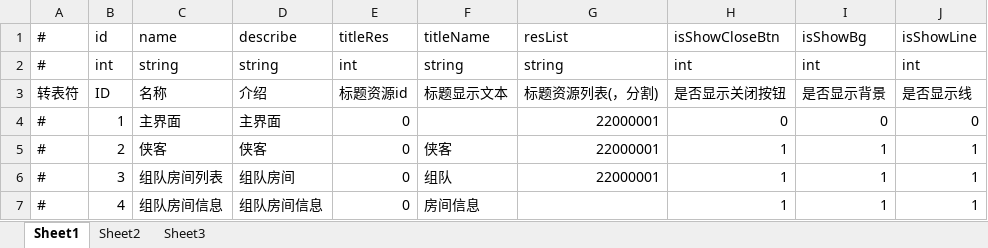
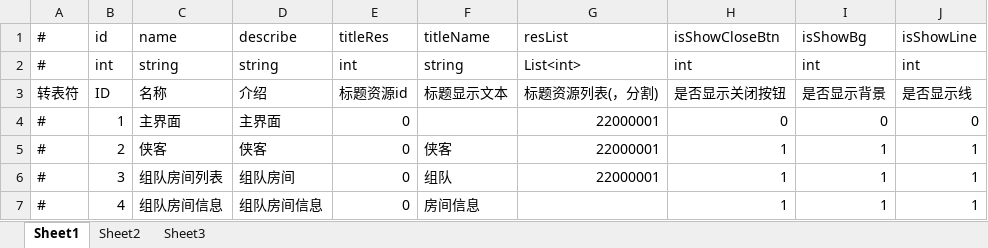
Before and after one commit to thanklzhang/001_GameFramework_Config, an Excel workbook: data_table/TitleBar.xlsx, sheet Sheet1, drawn as a sheet; values as stored, in another font and other column widths than the file's, no borders; the diff names each change by its address in the sheet, - before the commit and + after, or states it on an @@ line.

```diff
--- a/data_table/TitleBar.xlsx (sheet Sheet1)
+++ b/data_table/TitleBar.xlsx (sheet Sheet1)
-G2: string
+G2: List<int>
```
Also changed, not shown: data_table/Battle.xlsx, data_table/CollisionGroupEffect.xlsx, 32 other files.
